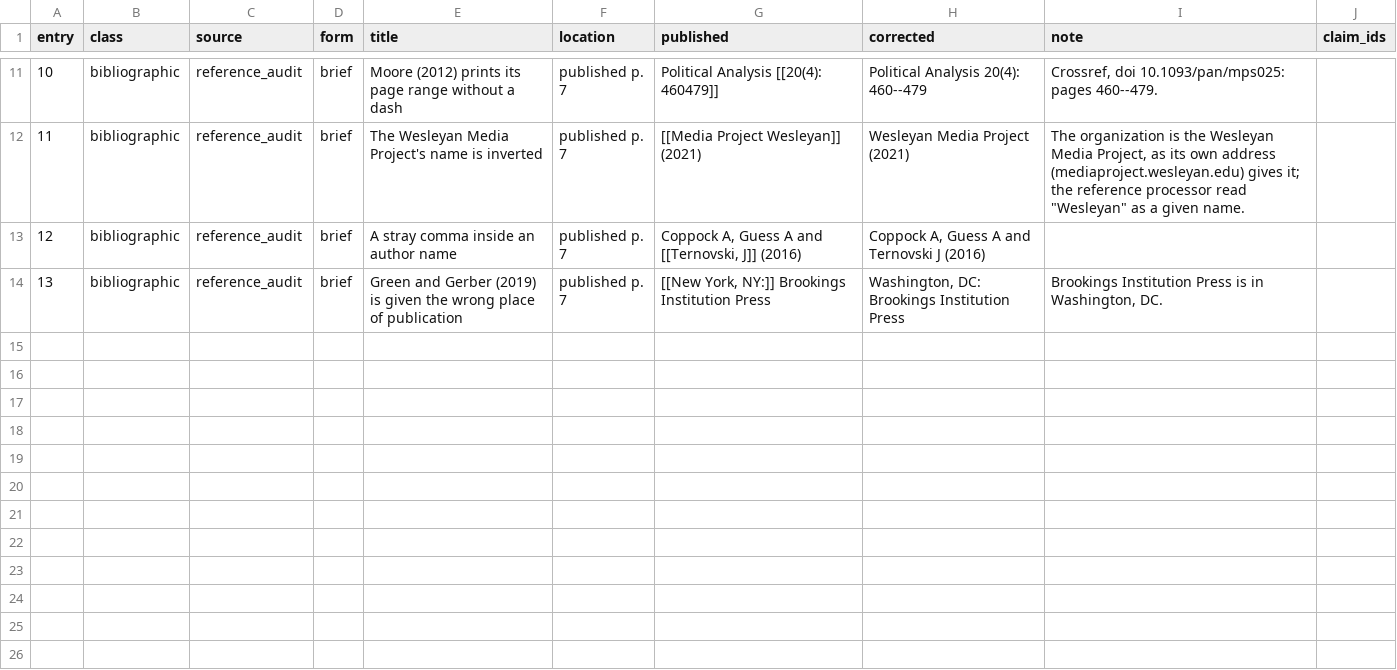
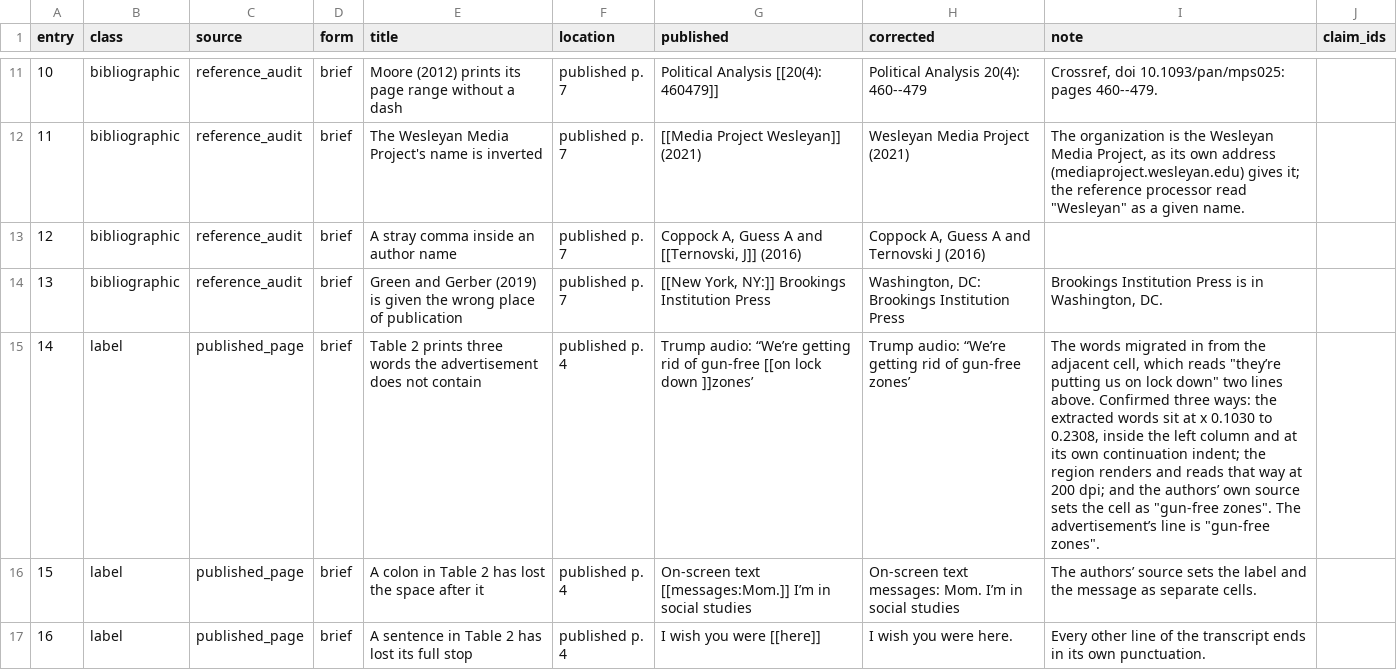
Before and after one commit to active-maintenance-aec/coppock_green_porter_2022, a CSV file: errata_entries.csv, drawn as a sheet; only a part is shown, gaps mark what is left out; the diff names each change by its address in the sheet, - before the commit and + after, or states it on an @@ line.

```diff
--- a/errata_entries.csv
+++ b/errata_entries.csv
+row 15: 14 | label | published_page | brief | Table 2 prints three words the advertisement does not contain | published p. 4 | Trump audio: “We’re getting rid of gun-free [[on lock down ]]zones’ | Trump audio: “We’re getting rid of gun-free zones’ | The words migrated in from the adjacent cell, which reads "they’re putting us on lock down" two lines above. Confirmed three ways: the extracted words sit at x 0.1030 to 0.2308, inside the left column and at its own continuation indent; the region renders and reads that way at 200 dpi; and the authors’ own source sets the cell as "gun-free zones". The advertisement’s line is "gun-free zones".
+row 16: 15 | label | published_page | brief | A colon in Table 2 has lost the space after it | published p. 4 | On-screen text [[messages:Mom.]] I’m in social studies | On-screen text messages: Mom. I’m in social studies | The authors’ source sets the label and the message as separate cells.
+row 17: 16 | label | published_page | brief | A sentence in Table 2 has lost its full stop | published p. 4 | I wish you were [[here]] | I wish you were here. | Every other line of the transcript ends in its own punctuation.
```
Also changed, not shown: 2 other files.
